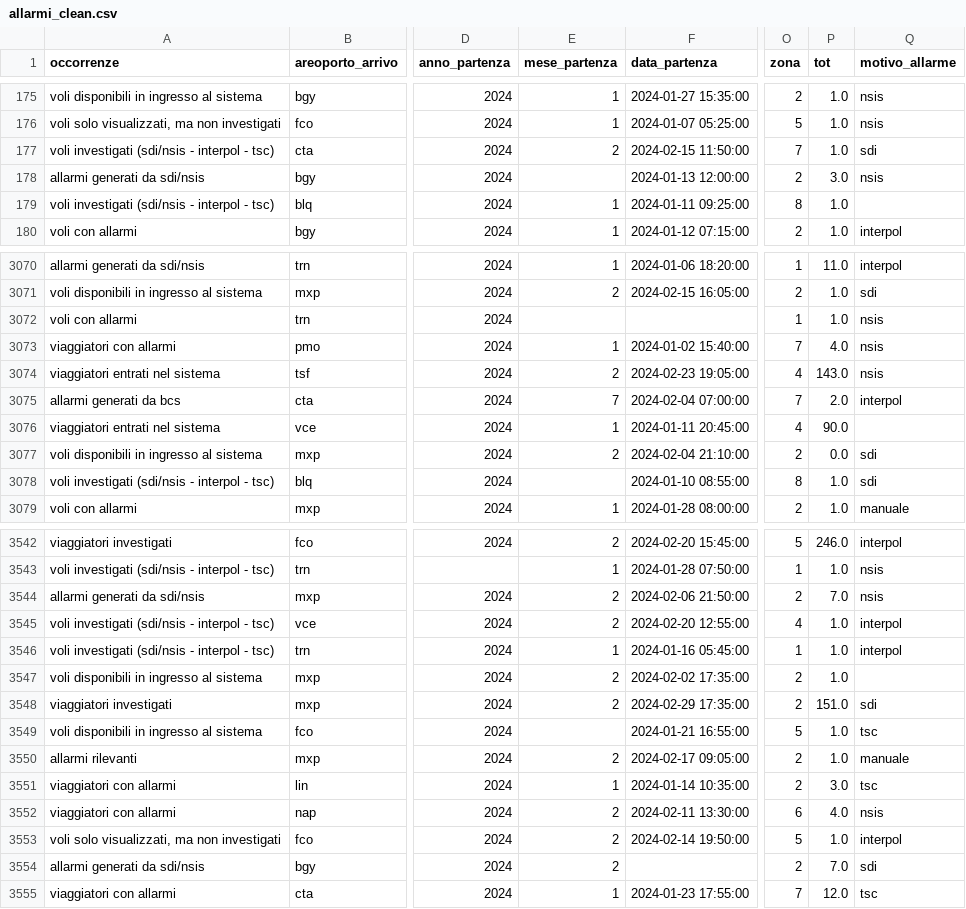
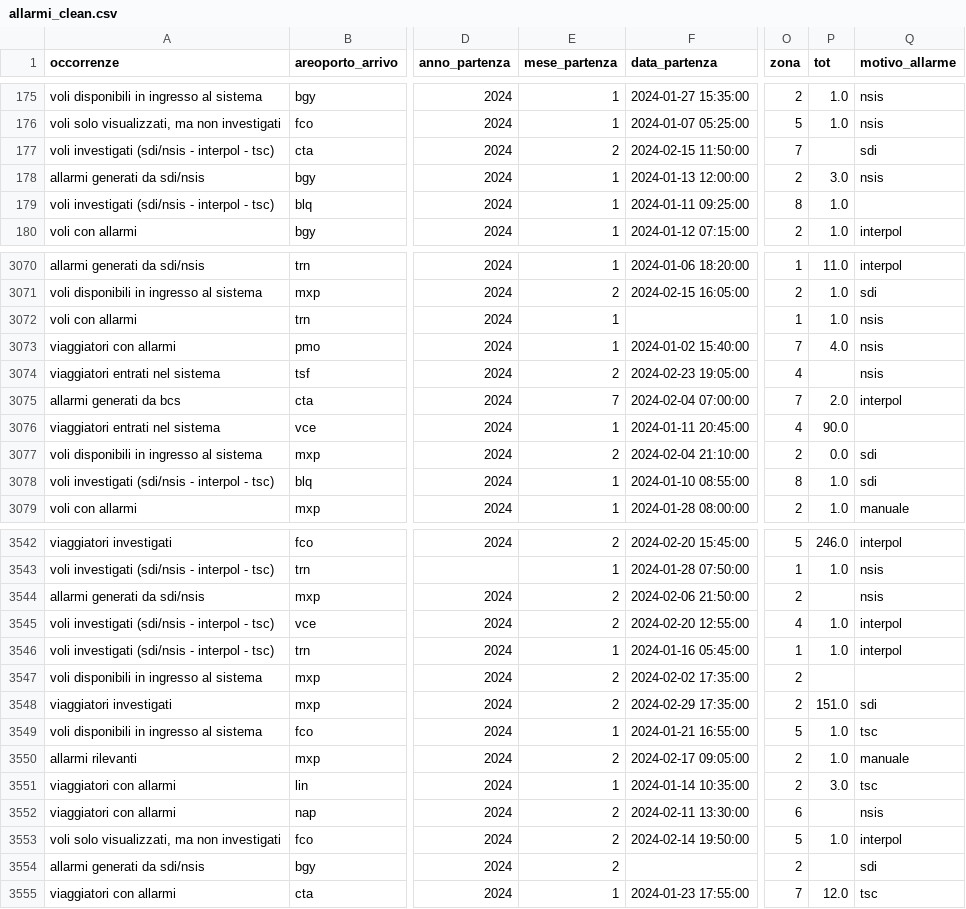
Before and after one commit to stefanotractor/FBI-Agents-817541, a CSV file: output/allarmi_clean.csv, drawn as a sheet; only a part is shown, gaps mark what is left out; the diff covers the shown part only; the diff names each change by its address in the sheet, - before the commit and + after, or states it on an @@ line.

```diff
--- a/output/allarmi_clean.csv
+++ b/output/allarmi_clean.csv
-P177 (tot): 1.0
+P177 (tot): (empty)
-E178 (mese_partenza): (empty)
+E178 (mese_partenza): 1
-E3072 (mese_partenza): (empty)
+E3072 (mese_partenza): 1
-P3074 (tot): 143.0
+P3074 (tot): (empty)
-E3078 (mese_partenza): (empty)
+E3078 (mese_partenza): 1
-P3544 (tot): 7.0
+P3544 (tot): (empty)
-P3547 (tot): 1.0
+P3547 (tot): (empty)
-E3549 (mese_partenza): (empty)
+E3549 (mese_partenza): 1
-P3552 (tot): 4.0
+P3552 (tot): (empty)
-P3554 (tot): 7.0
+P3554 (tot): (empty)
```
Also changed, not shown: 150 edited cells elsewhere in this file, 10 other files.
